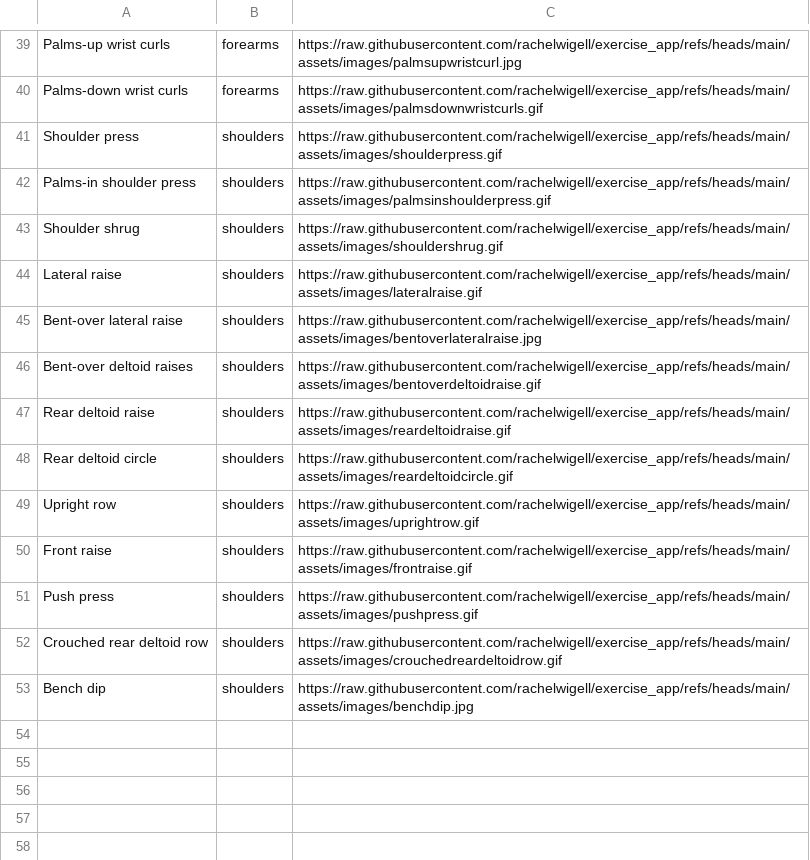
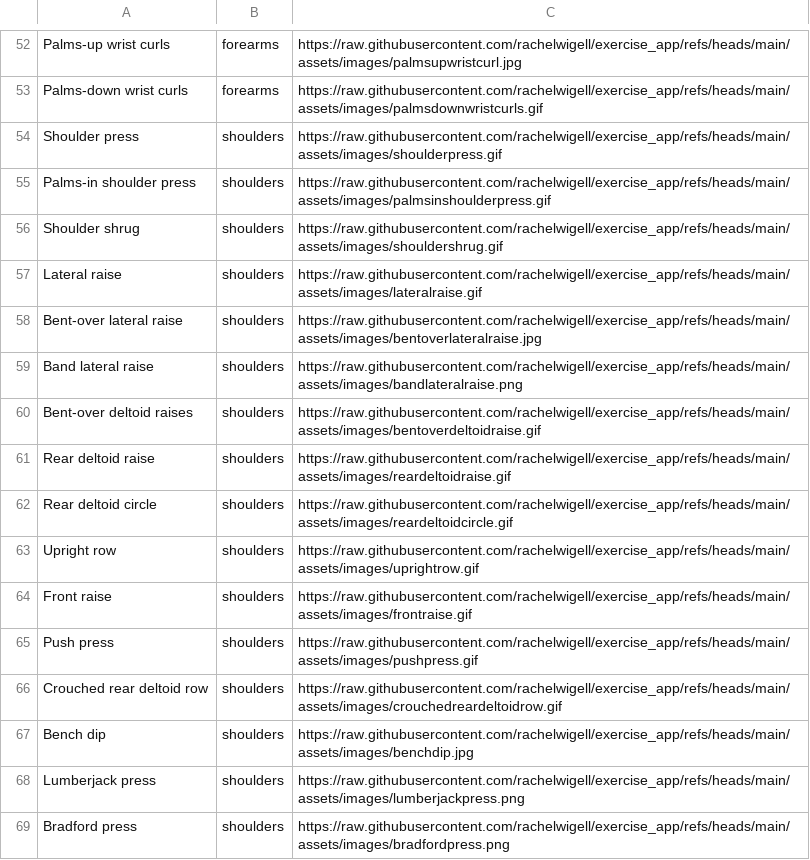
Before and after one commit to rachelwigell/exercise_app, a CSV file: assets/exercises.csv, drawn as a sheet; only a part is shown, gaps mark what is left out; the diff covers the shown part only; the diff names each change by its address in the sheet, - before the commit and + after, or states it on an @@ line.

Commit message:
add more exercises and make glutes their own category

```diff
--- a/assets/exercises.csv
+++ b/assets/exercises.csv
+row 59: Band lateral raise | shoulders | https://raw.githubusercontent.com/rachelwigell/exercise_app/refs/heads/main/assets/images/bandlateralraise.png
+row 68: Lumberjack press | shoulders | https://raw.githubusercontent.com/rachelwigell/exercise_app/refs/heads/main/assets/images/lumberjackpress.png
+row 69: Bradford press | shoulders | https://raw.githubusercontent.com/rachelwigell/exercise_app/refs/heads/main/assets/images/bradfordpress.png
```
Also changed, not shown: 13 added rows and 4 edited cells elsewhere in this file, 19 other files.
